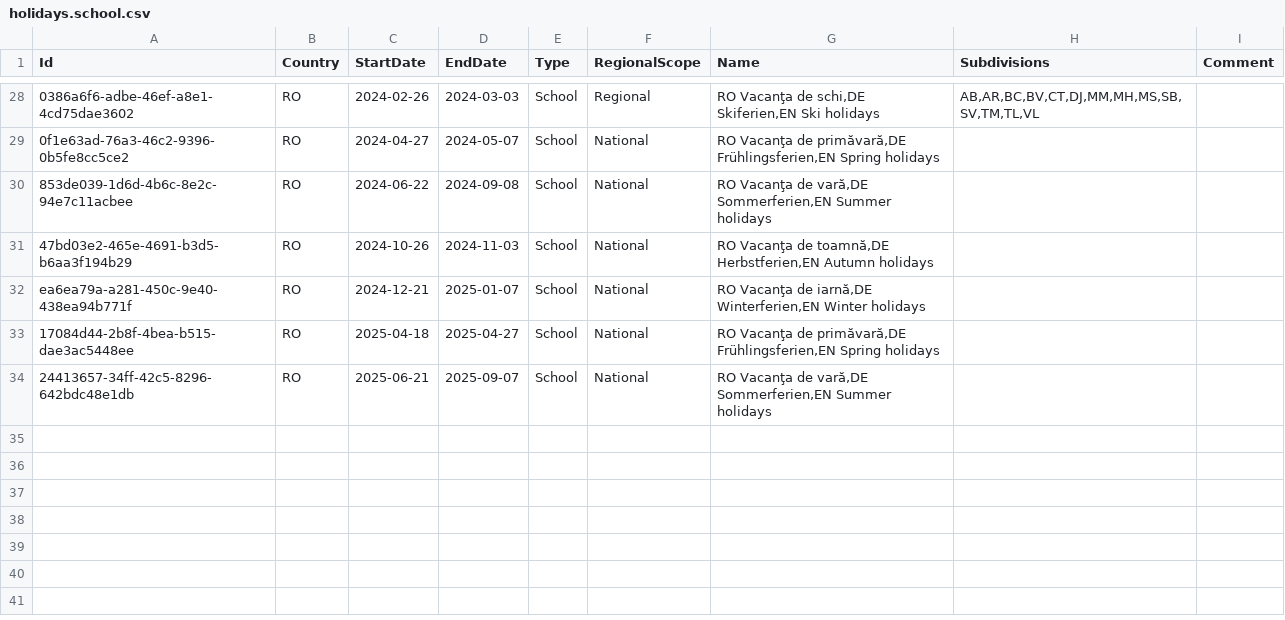
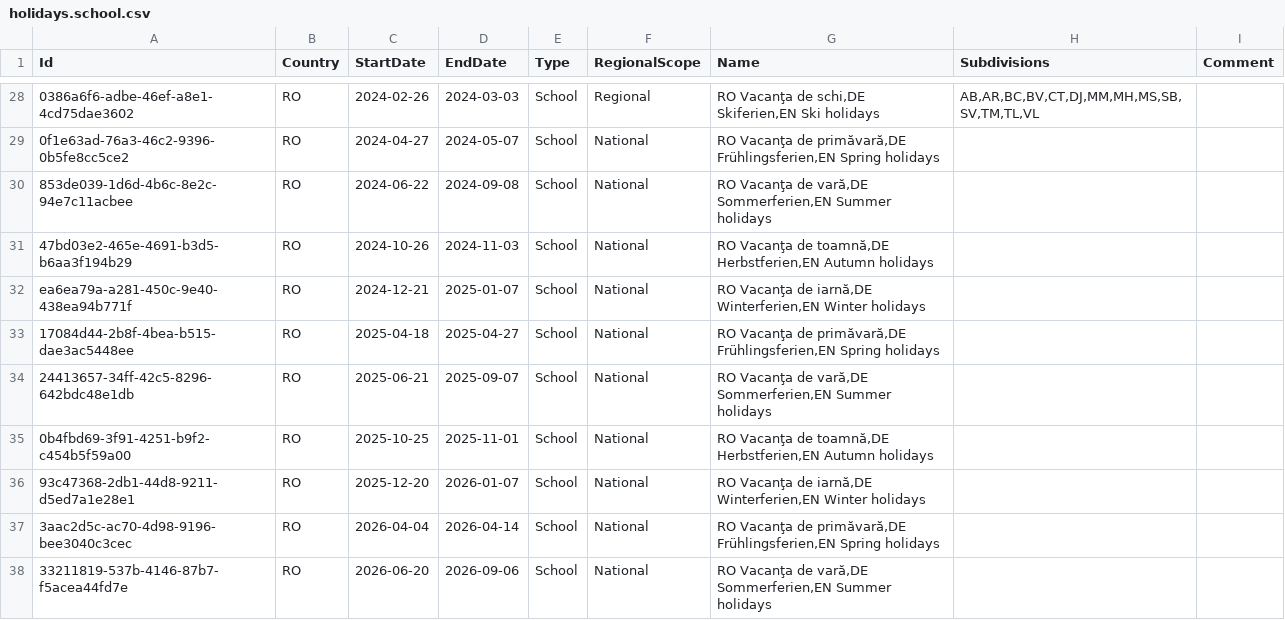
Before and after one commit to openpotato/openholidaysapi.data, a CSV file: src/ro/holidays/holidays.school.csv, drawn as a sheet; only a part is shown, gaps mark what is left out.

Commit message:
Added school holidays 2025/2026 for Romania

```diff
--- a/src/ro/holidays/holidays.school.csv
+++ b/src/ro/holidays/holidays.school.csv
@@ -34 +34,5 @@ ea6ea79a-a281-450c-9e40-438ea94b771f;RO;2024-12-21;2025-01-07;School;National;RO
 24413657-34ff-42c5-8296-642bdc48e1db;RO;2025-06-21;2025-09-07;School;National;RO Vacanţa de vară,DE Sommerferien,EN Summer holidays;;
+0b4fbd69-3f91-4251-b9f2-c454b5f59a00;RO;2025-10-25;2025-11-01;School;National;RO Vacanţa de toamnă,DE Herbstferien,EN Autumn holidays;;
+93c47368-2db1-44d8-9211-d5ed7a1e28e1;RO;2025-12-20;2026-01-07;School;National;RO Vacanţa de iarnă,DE Winterferien,EN Winter holidays;;
+3aac2d5c-ac70-4d98-9196-bee3040c3cec;RO;2026-04-04;2026-04-14;School;National;RO Vacanţa de primăvară,DE Frühlingsferien,EN Spring holidays;;
+33211819-537b-4146-87b7-f5acea44fd7e;RO;2026-06-20;2026-09-06;School;National;RO Vacanţa de vară,DE Sommerferien,EN Summer holidays;;
```
